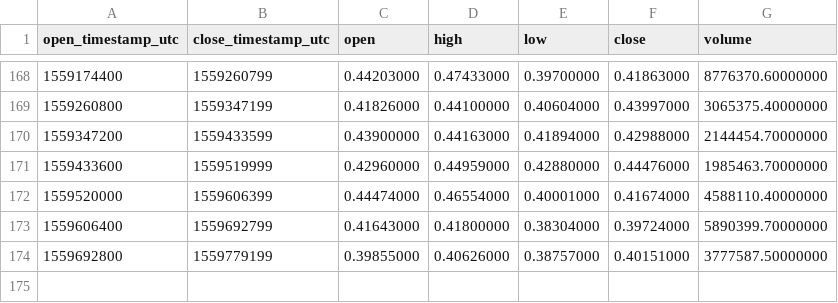
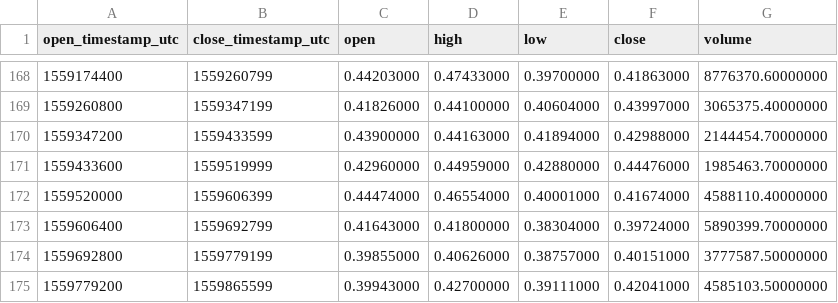
Before and after one commit to cryptobigbro/binance-XRPUSDC, a CSV file: binance-XRPUSDC-1d.csv, drawn as a sheet; only a part is shown, gaps mark what is left out; the diff names each change by its address in the sheet, - before the commit and + after, or states it on an @@ line.

```diff
--- a/binance-XRPUSDC-1d.csv
+++ b/binance-XRPUSDC-1d.csv
+row 175: 1559779200 | 1559865599 | 0.39943000 | 0.42700000 | 0.39111000 | 0.42041000 | 4585103.50000000
```
Also changed, not shown: binance-XRPUSDC-1h.csv.
